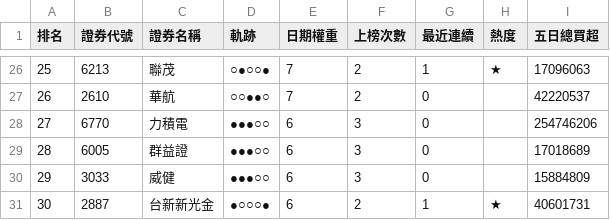
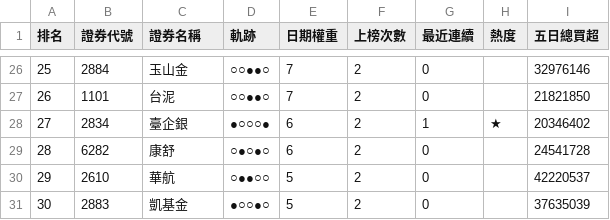
Before and after one commit to SongChiChuang/tw-stock-flow, a CSV file: reports/streak/foreign_streak_top30.csv, drawn as a sheet; only a part is shown, gaps mark what is left out; the diff covers the shown part only.

```diff
--- a/reports/streak/foreign_streak_top30.csv
+++ b/reports/streak/foreign_streak_top30.csv
@@ -26,6 +26,6 @@
-25,6213,聯茂,○●○○●,7,2,1,★,17096063
-26,2610,華航,○○●●○,7,2,0,,42220537
-27,6770,力積電,●●●○○,6,3,0,,254746206
-28,6005,群益證,●●●○○,6,3,0,,17018689
-29,3033,威健,●●●○○,6,3,0,,15884809
-30,2887,台新新光金,●○○○●,6,2,1,★,40601731
+25,2884,玉山金,○○●●○,7,2,0,,32976146
+26,1101,台泥,○○●●○,7,2,0,,21821850
+27,2834,臺企銀,●○○○●,6,2,1,★,20346402
+28,6282,康舒,○●○●○,6,2,0,,24541728
+29,2610,華航,○●●○○,5,2,0,,42220537
+30,2883,凱基金,●○○●○,5,2,0,,37635039
```
Also changed, not shown: 137 edited cells elsewhere in this file, 6 other files.
